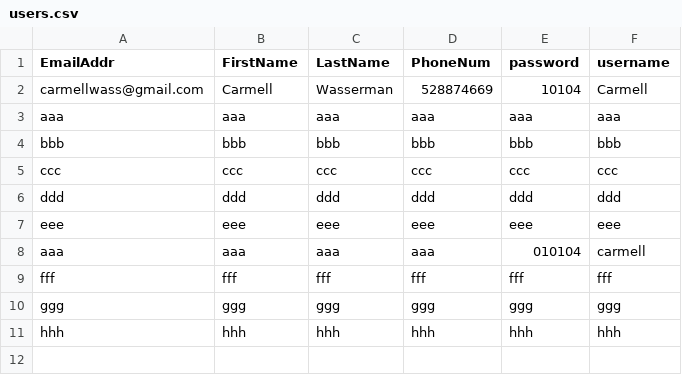
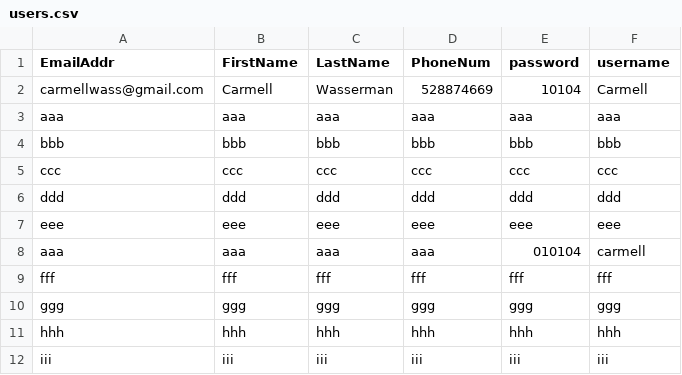
Before and after one commit to Carmellw/Carmell-Wasserman-5130, a CSV file: Carmell Wasserman 5130/Carmell_Wasserman_5130/static/data/users.csv, drawn as a sheet.

```diff
--- a/Carmell Wasserman 5130/Carmell_Wasserman_5130/static/data/users.csv
+++ b/Carmell Wasserman 5130/Carmell_Wasserman_5130/static/data/users.csv
@@ -11 +11,2 @@ ggg,ggg,ggg,ggg,ggg,ggg
 hhh,hhh,hhh,hhh,hhh,hhh
+iii,iii,iii,iii,iii,iii
```
Also changed, not shown: 1 other file.
